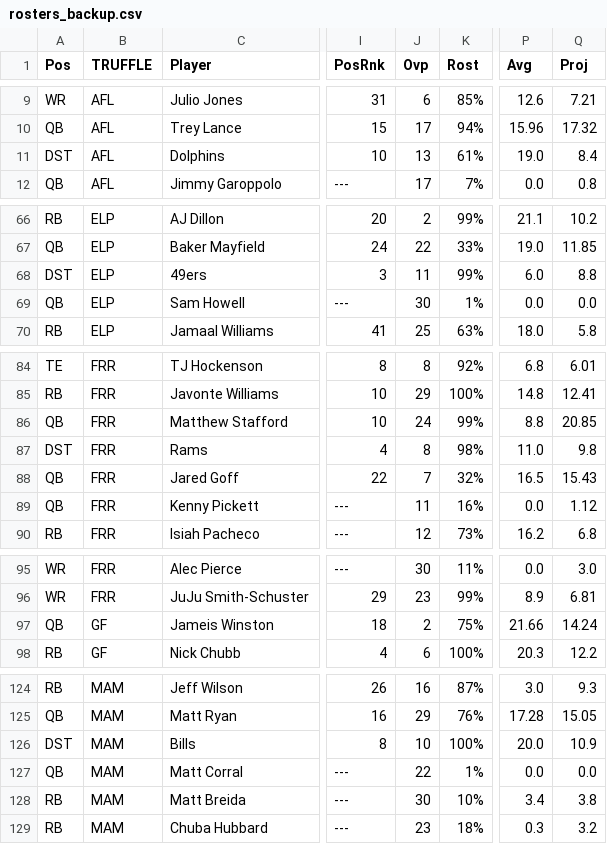
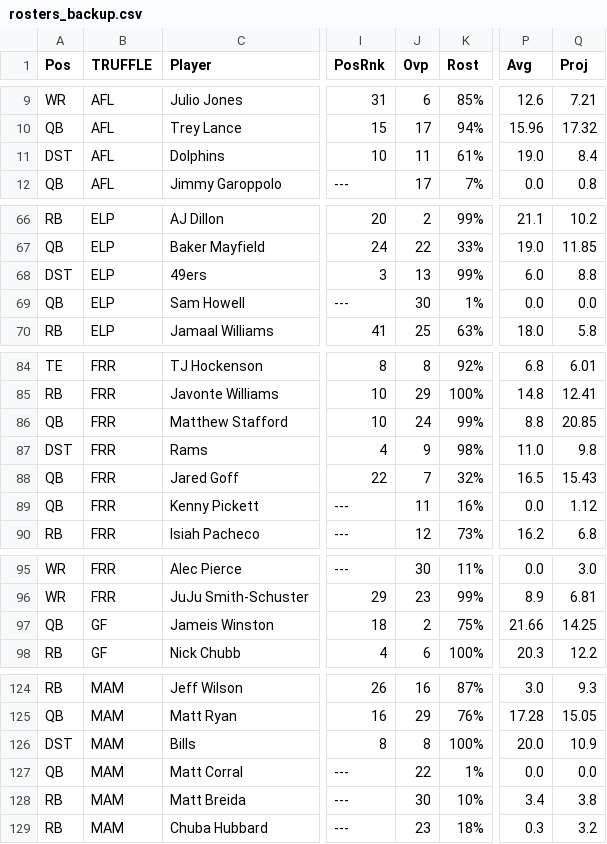
Before and after one commit to rmaxsm/TRUFFLEdash, a CSV file: data/backup/rosters_backup.csv, drawn as a sheet; only a part is shown, gaps mark what is left out; the diff covers the shown part only; the diff names each change by its address in the sheet, - before the commit and + after, or states it on an @@ line.

```diff
--- a/data/backup/rosters_backup.csv
+++ b/data/backup/rosters_backup.csv
-J11 (Ovp): 13
+J11 (Ovp): 11
-J68 (Ovp): 11
+J68 (Ovp): 13
-J87 (Ovp): 8
+J87 (Ovp): 9
-Q97 (Proj): 14.24
+Q97 (Proj): 14.25
-J126 (Ovp): 10
+J126 (Ovp): 8
```
Also changed, not shown: 2 edited cells elsewhere in this file, data/backup/fantasy_scraperesult.csv, data/rosters.csv, 7 other files.
